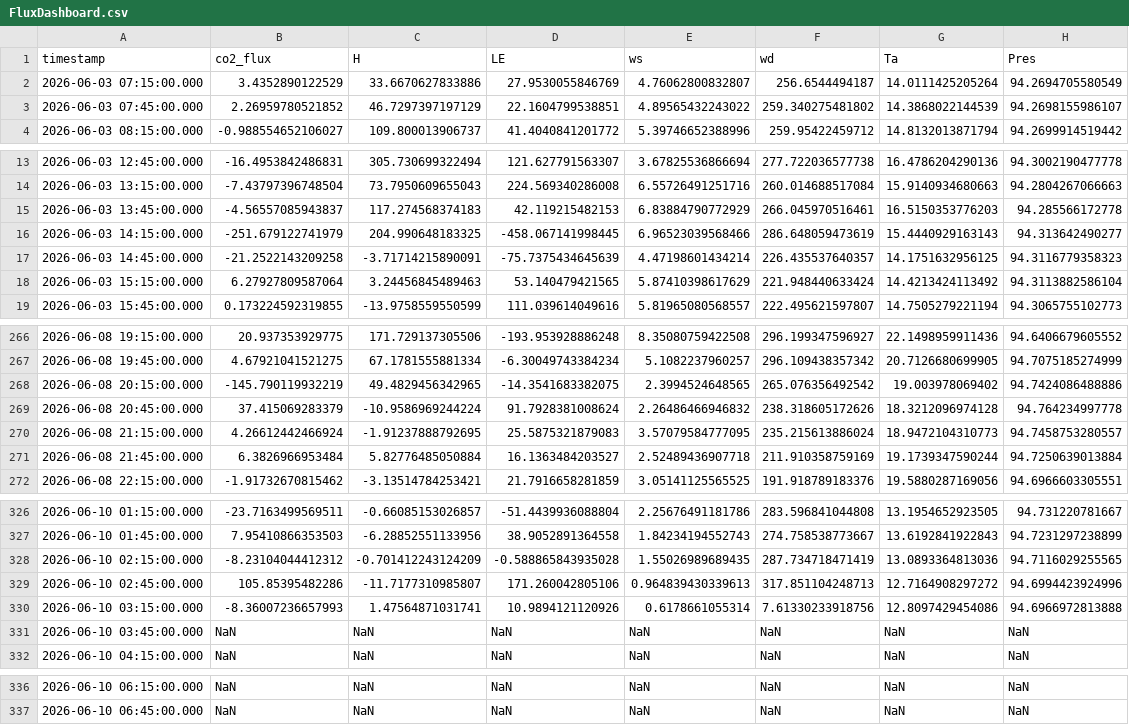
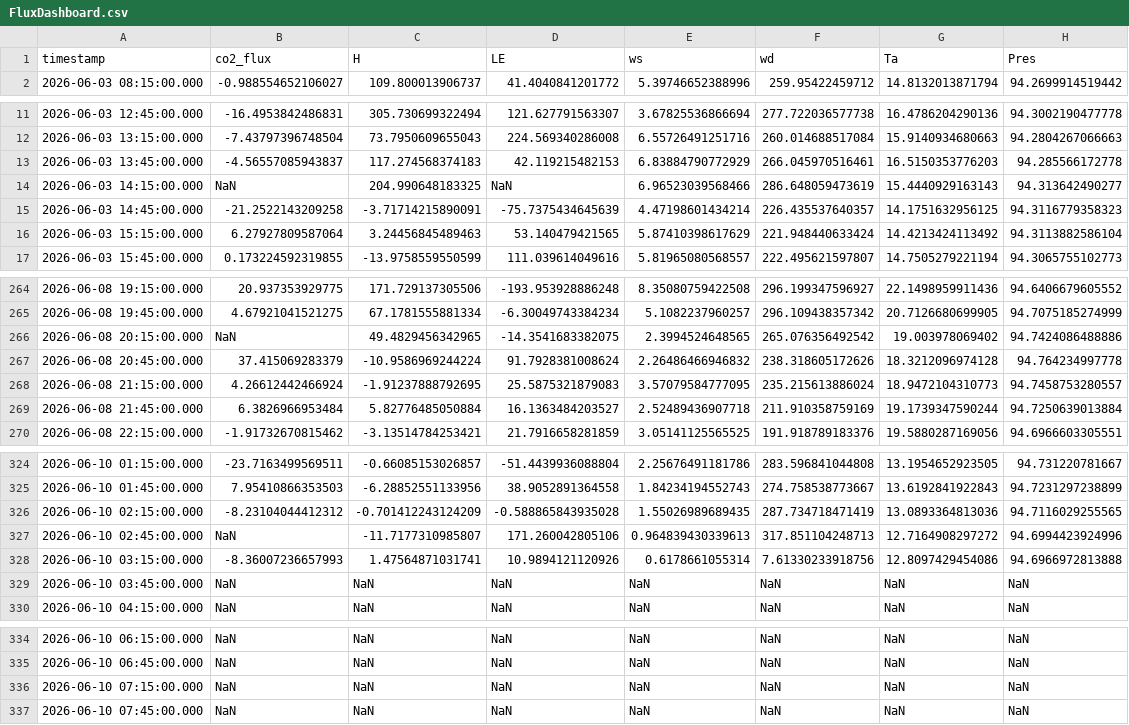
Before and after one commit to changxing0609/changxing0609.github.io, a CSV file: data/FluxDashboard.csv, drawn as a sheet; only a part is shown, gaps mark what is left out.

Commit message:
Dashboard update 2026-06-10 12:18

```diff
--- a/data/FluxDashboard.csv
+++ b/data/FluxDashboard.csv
@@ -1,4 +1,2 @@
 timestamp,co2_flux,H,LE,ws,wd,Ta,Pres
-2026-06-03 07:15:00.000,3.4352890122529,33.6670627833886,27.9530055846769,4.76062800832807,256.6544494187,14.0111425205264,94.2694705580549
-2026-06-03 07:45:00.000,2.26959780521852,46.7297397197129,22.1604799538851,4.89565432243022,259.340275481802,14.3868022144539,94.2698155986107
 2026-06-03 08:15:00.000,-0.988554652106027,109.800013906737,41.4040841201772,5.39746652388996,259.95422459712,14.8132013871794,94.2699914519442
@@ -15,3 +13,3 @@ timestamp,co2_flux,H,LE,ws,wd,Ta,Pres
 2026-06-03 13:45:00.000,-4.56557085943837,117.274568374183,42.119215482153,6.83884790772929,266.045970516461,16.5150353776203,94.285566172778
-2026-06-03 14:15:00.000,-251.679122741979,204.990648183325,-458.067141998445,6.96523039568466,286.648059473619,15.4440929163143,94.313642490277
+2026-06-03 14:15:00.000,NaN,204.990648183325,NaN,6.96523039568466,286.648059473619,15.4440929163143,94.313642490277
 2026-06-03 14:45:00.000,-21.2522143209258,-3.71714215890091,-75.7375434645639,4.47198601434214,226.435537640357,14.1751632956125,94.3116779358323
@@ -267,3 +265,3 @@ timestamp,co2_flux,H,LE,ws,wd,Ta,Pres
 2026-06-08 19:45:00.000,4.67921041521275,67.1781555881334,-6.30049743384234,5.1082237960257,296.109438357342,20.7126680699905,94.7075185274999
-2026-06-08 20:15:00.000,-145.790119932219,49.4829456342965,-14.3541683382075,2.3994524648565,265.076356492542,19.003978069402,94.7424086488886
+2026-06-08 20:15:00.000,NaN,49.4829456342965,-14.3541683382075,2.3994524648565,265.076356492542,19.003978069402,94.7424086488886
 2026-06-08 20:45:00.000,37.415069283379,-10.9586969244224,91.7928381008624,2.26486466946832,238.318605172626,18.3212096974128,94.764234997778
@@ -328,3 +326,3 @@ timestamp,co2_flux,H,LE,ws,wd,Ta,Pres
 2026-06-10 02:15:00.000,-8.23104044412312,-0.701412243124209,-0.588865843935028,1.55026989689435,287.734718471419,13.0893364813036,94.7116029255565
-2026-06-10 02:45:00.000,105.85395482286,-11.7177310985807,171.260042805106,0.964839430339613,317.851104248713,12.7164908297272,94.6994423924996
+2026-06-10 02:45:00.000,NaN,-11.7177310985807,171.260042805106,0.964839430339613,317.851104248713,12.7164908297272,94.6994423924996
 2026-06-10 03:15:00.000,-8.36007236657993,1.47564871031741,10.9894121120926,0.6178661055314,7.61330233918756,12.8097429454086,94.6966972813888
@@ -337 +335,3 @@ timestamp,co2_flux,H,LE,ws,wd,Ta,Pres
 2026-06-10 06:45:00.000,NaN,NaN,NaN,NaN,NaN,NaN,NaN
+2026-06-10 07:15:00.000,NaN,NaN,NaN,NaN,NaN,NaN,NaN
+2026-06-10 07:45:00.000,NaN,NaN,NaN,NaN,NaN,NaN,NaN
```
